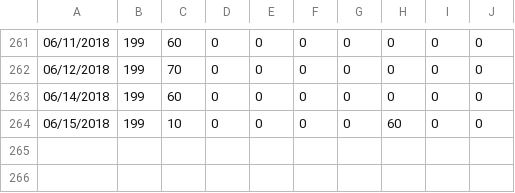
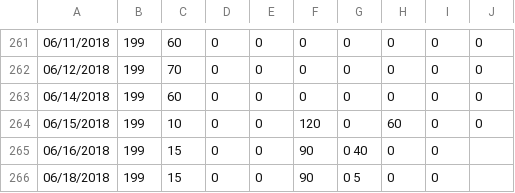
Before and after one commit to mat8025/GAPPS, a TSV file: DEMOS/Wex/wex.tsv, drawn as a sheet; only a part is shown, gaps mark what is left out.

```diff
--- a/DEMOS/Wex/wex.tsv
+++ b/DEMOS/Wex/wex.tsv
@@ -263,2 +263,4 @@
 06/14/2018	199	60	0	0	0	0	0	0	0	
-06/15/2018	199	10	0	0	0	0	60	0	0	
+06/15/2018	199	10	0	0	120	0	60	0	0	
+06/16/2018	199	15	0	0	90	0       40	0	0
+06/18/2018	199	15	0	0	90	0       5	0	0	
```
Also changed, not shown: 20 other files.
